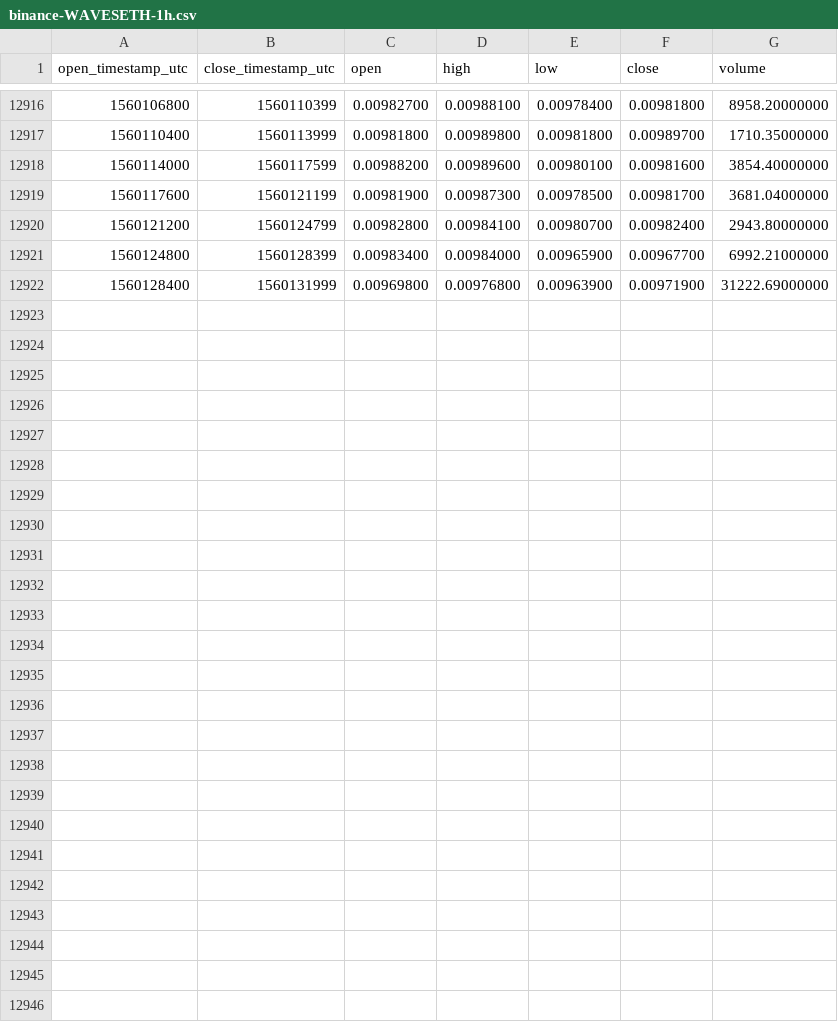
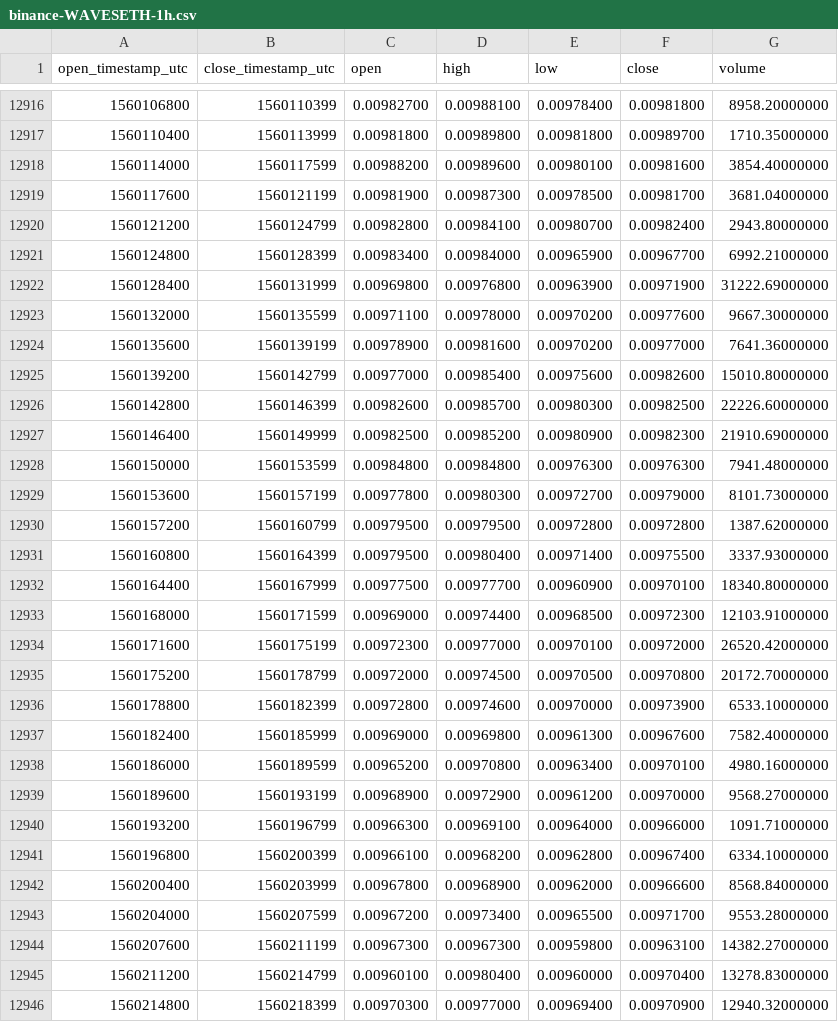
Before and after one commit to cryptobigbro/binance-WAVESETH, a CSV file: binance-WAVESETH-1h.csv, drawn as a sheet; only a part is shown, gaps mark what is left out.

Commit message:
Update OHLCV data.

```diff
--- a/binance-WAVESETH-1h.csv
+++ b/binance-WAVESETH-1h.csv
@@ -12922 +12922,25 @@ open_timestamp_utc,close_timestamp_utc,open,high,low,close,volume
 1560128400,1560131999,0.00969800,0.00976800,0.00963900,0.00971900,31222.69000000
+1560132000,1560135599,0.00971100,0.00978000,0.00970200,0.00977600,9667.30000000
+1560135600,1560139199,0.00978900,0.00981600,0.00970200,0.00977000,7641.36000000
+1560139200,1560142799,0.00977000,0.00985400,0.00975600,0.00982600,15010.80000000
+1560142800,1560146399,0.00982600,0.00985700,0.00980300,0.00982500,22226.60000000
+1560146400,1560149999,0.00982500,0.00985200,0.00980900,0.00982300,21910.69000000
+1560150000,1560153599,0.00984800,0.00984800,0.00976300,0.00976300,7941.48000000
+1560153600,1560157199,0.00977800,0.00980300,0.00972700,0.00979000,8101.73000000
+1560157200,1560160799,0.00979500,0.00979500,0.00972800,0.00972800,1387.62000000
+1560160800,1560164399,0.00979500,0.00980400,0.00971400,0.00975500,3337.93000000
+1560164400,1560167999,0.00977500,0.00977700,0.00960900,0.00970100,18340.80000000
+1560168000,1560171599,0.00969000,0.00974400,0.00968500,0.00972300,12103.91000000
+1560171600,1560175199,0.00972300,0.00977000,0.00970100,0.00972000,26520.42000000
+1560175200,1560178799,0.00972000,0.00974500,0.00970500,0.00970800,20172.70000000
+1560178800,1560182399,0.00972800,0.00974600,0.00970000,0.00973900,6533.10000000
+1560182400,1560185999,0.00969000,0.00969800,0.00961300,0.00967600,7582.40000000
+1560186000,1560189599,0.00965200,0.00970800,0.00963400,0.00970100,4980.16000000
+1560189600,1560193199,0.00968900,0.00972900,0.00961200,0.00970000,9568.27000000
+1560193200,1560196799,0.00966300,0.00969100,0.00964000,0.00966000,1091.71000000
+1560196800,1560200399,0.00966100,0.00968200,0.00962800,0.00967400,6334.10000000
+1560200400,1560203999,0.00967800,0.00968900,0.00962000,0.00966600,8568.84000000
+1560204000,1560207599,0.00967200,0.00973400,0.00965500,0.00971700,9553.28000000
+1560207600,1560211199,0.00967300,0.00967300,0.00959800,0.00963100,14382.27000000
+1560211200,1560214799,0.00960100,0.00980400,0.00960000,0.00970400,13278.83000000
+1560214800,1560218399,0.00970300,0.00977000,0.00969400,0.00970900,12940.32000000
```
Also changed, not shown: binance-WAVESETH-1d.csv.
